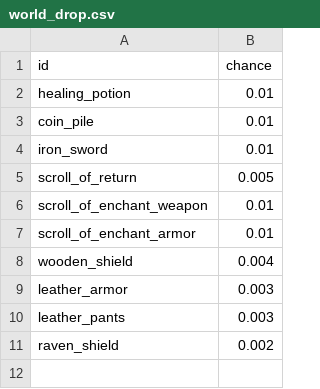
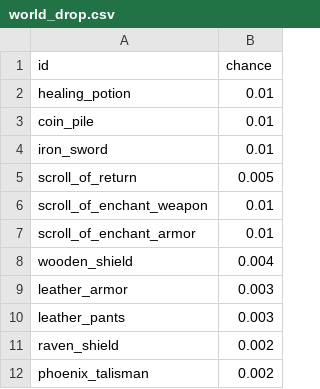
Before and after one commit to Julian-adv/OnlineRPG, a CSV file: data-src/world_drop.csv, drawn as a sheet.

```diff
--- a/data-src/world_drop.csv
+++ b/data-src/world_drop.csv
@@ -11 +11,2 @@ leather_pants,0.003
 raven_shield,0.002
+phoenix_talisman,0.002
```
Also changed, not shown: data-src/items.csv, data-src/merchants.csv, 14 other files.
